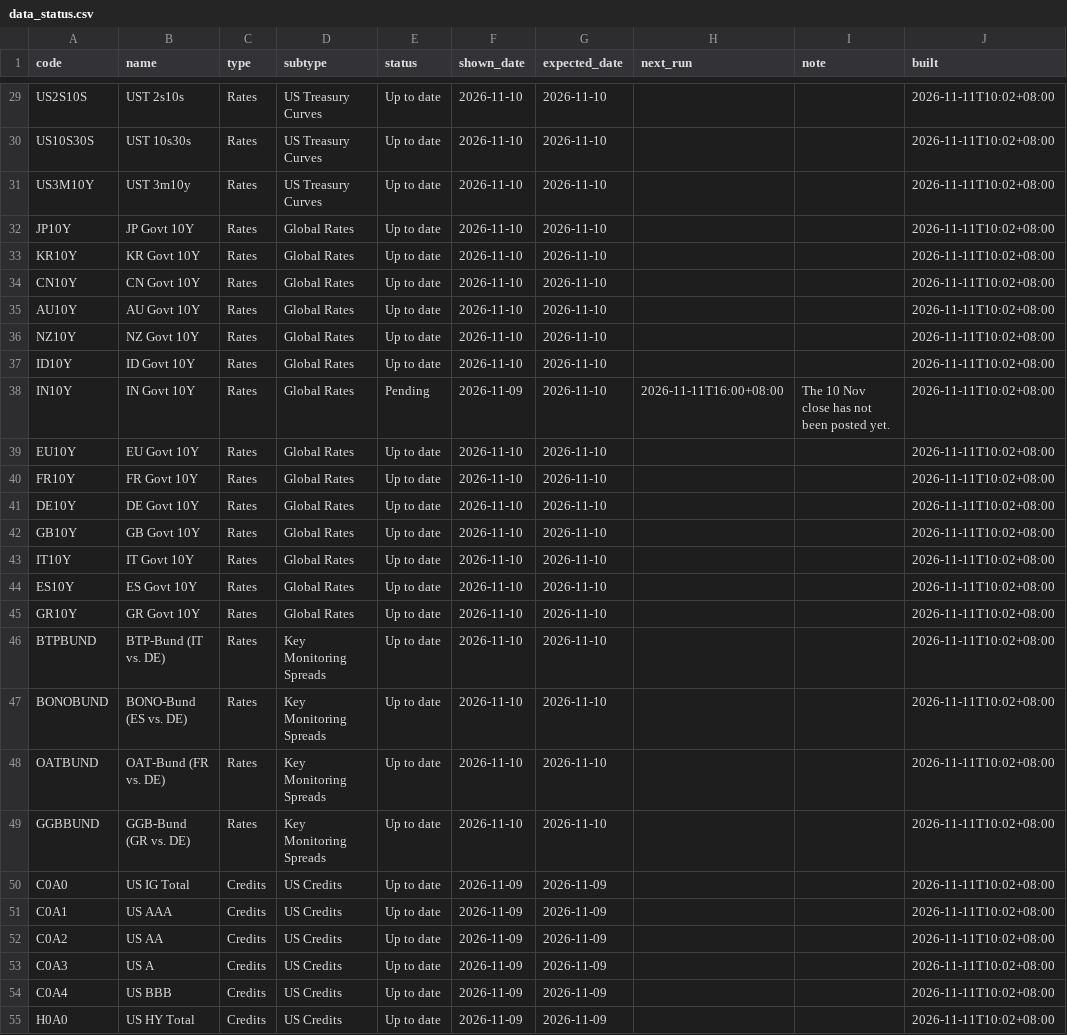
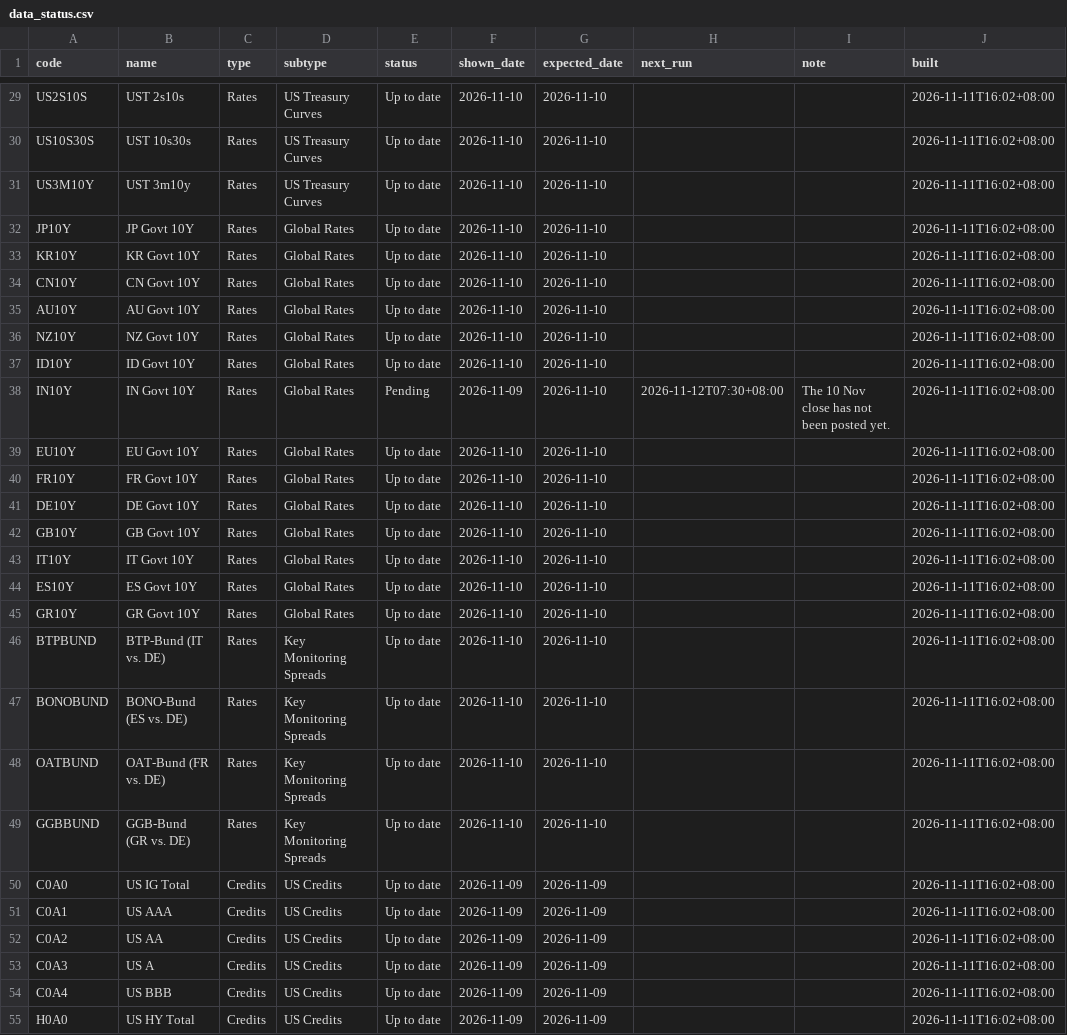
Before and after one commit to EricLiu76/market-dashboard, a CSV file: data/data_status.csv, drawn as a sheet; only a part is shown, gaps mark what is left out; the diff covers the shown part only; the diff names each change by its address in the sheet, - before the commit and + after, or states it on an @@ line.

```diff
--- a/data/data_status.csv
+++ b/data/data_status.csv
-J29:J55 (built): 2026-11-11T10:02+08:00
+J29:J55 (built): 2026-11-11T16:02+08:00
-H38 (next_run): 2026-11-11T16:00+08:00
+H38 (next_run): 2026-11-12T07:30+08:00
```
Also changed, not shown: 114 edited cells elsewhere in this file, data/market_snapshot.csv, 1 other file.
